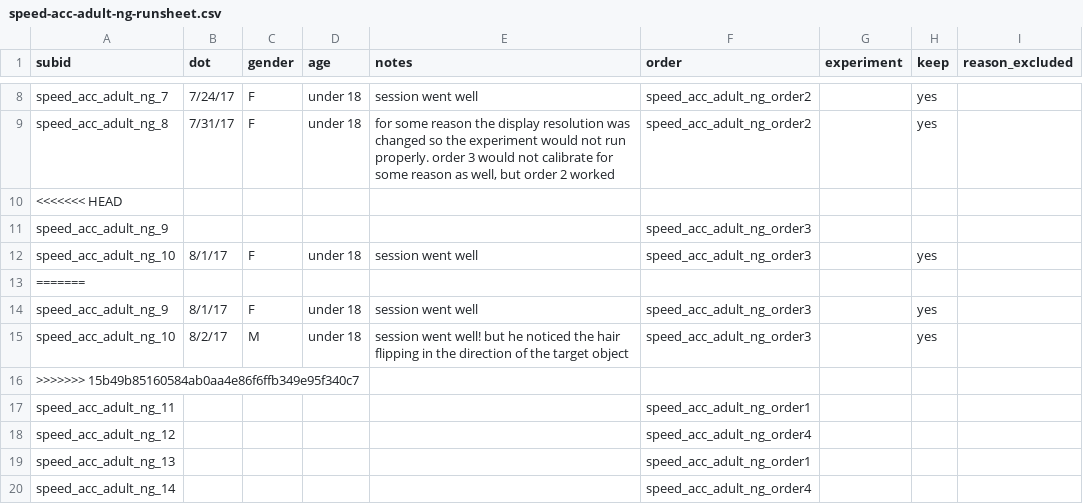
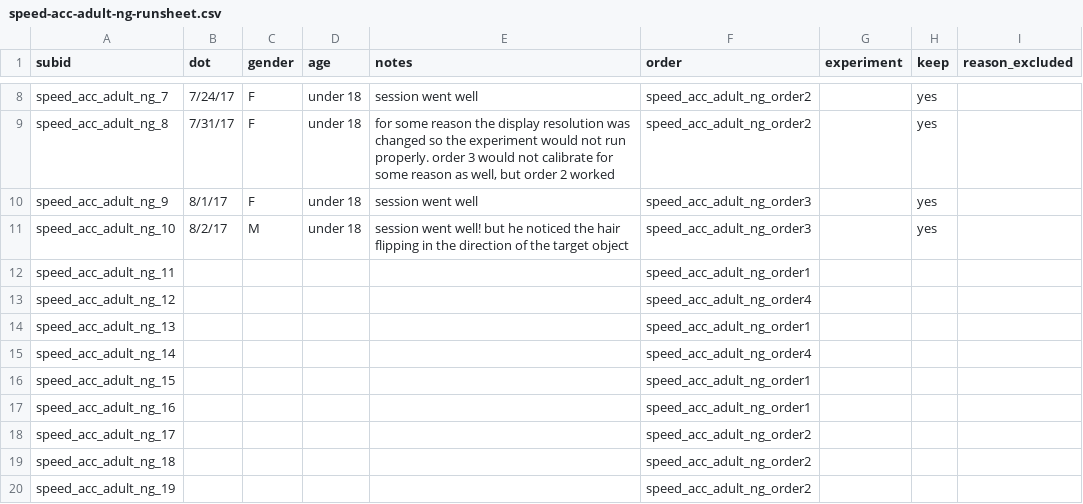
Before and after one commit to kemacdonald/speed-acc, a CSV file: data/0a_demographics/speed-acc-adult-ng-runsheet.csv, drawn as a sheet; only a part is shown, gaps mark what is left out; the shorter side is filled out with more unchanged rows.

```diff
--- a/data/0a_demographics/speed-acc-adult-ng-runsheet.csv
+++ b/data/0a_demographics/speed-acc-adult-ng-runsheet.csv
@@ -9,9 +9,4 @@ speed_acc_adult_ng_7,7/24/17,F,under 18,session went well,speed_acc_adult_ng_ord
 speed_acc_adult_ng_8,7/31/17,F,under 18,"for some reason the display resolution was changed so the experiment would not run properly. order 3 would not calibrate for some reason as well, but order 2 worked",speed_acc_adult_ng_order2,,yes,
-<<<<<<< HEAD
-speed_acc_adult_ng_9,,,,,speed_acc_adult_ng_order3,,,
-speed_acc_adult_ng_10,8/1/17,F,under 18,session went well,speed_acc_adult_ng_order3,,yes,
-=======
 speed_acc_adult_ng_9,8/1/17,F,under 18,session went well,speed_acc_adult_ng_order3,,yes,
 speed_acc_adult_ng_10,8/2/17,M,under 18,session went well! but he noticed the hair flipping in the direction of the target object,speed_acc_adult_ng_order3,,yes,
->>>>>>> 15b49b85160584ab0aa4e86f6ffb349e95f340c7
 speed_acc_adult_ng_11,,,,,speed_acc_adult_ng_order1,,,
```
Also changed, not shown: 8 other files.
